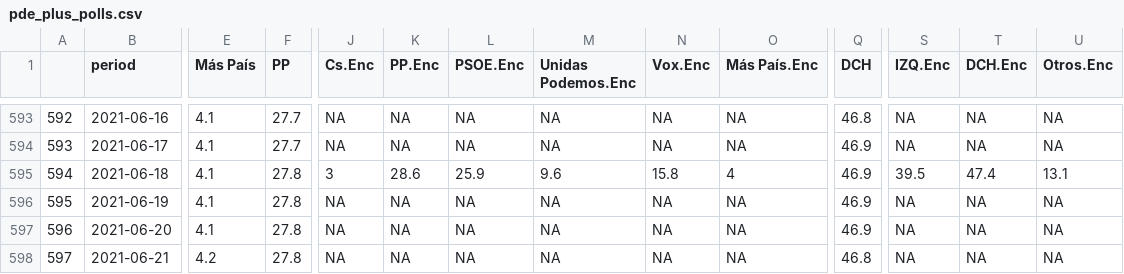
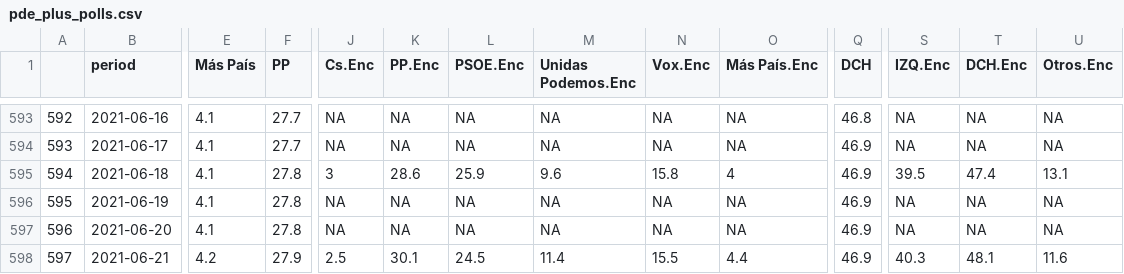
Before and after one commit to endikasatu/promedio_encuestas_esp, a CSV file: data/pde_plus_polls.csv, drawn as a sheet; only a part is shown, gaps mark what is left out; the diff names each change by its address in the sheet, - before the commit and + after, or states it on an @@ line.

```diff
--- a/data/pde_plus_polls.csv
+++ b/data/pde_plus_polls.csv
-F598 (PP): 27.8
+F598 (PP): 27.9
-J598 (Cs.Enc): NA
+J598 (Cs.Enc): 2.5
-K598 (PP.Enc): NA
+K598 (PP.Enc): 30.1
-L598 (PSOE.Enc): NA
+L598 (PSOE.Enc): 24.5
-M598 (Unidas Podemos.Enc): NA
+M598 (Unidas Podemos.Enc): 11.4
-N598 (Vox.Enc): NA
+N598 (Vox.Enc): 15.5
-O598 (Más País.Enc): NA
+O598 (Más País.Enc): 4.4
-Q598 (DCH): 46.8
+Q598 (DCH): 46.9
-S598 (IZQ.Enc): NA
+S598 (IZQ.Enc): 40.3
-T598 (DCH.Enc): NA
+T598 (DCH.Enc): 48.1
-U598 (Otros.Enc): NA
+U598 (Otros.Enc): 11.6
```
Also changed, not shown: data/polls.csv, 1 other file.
